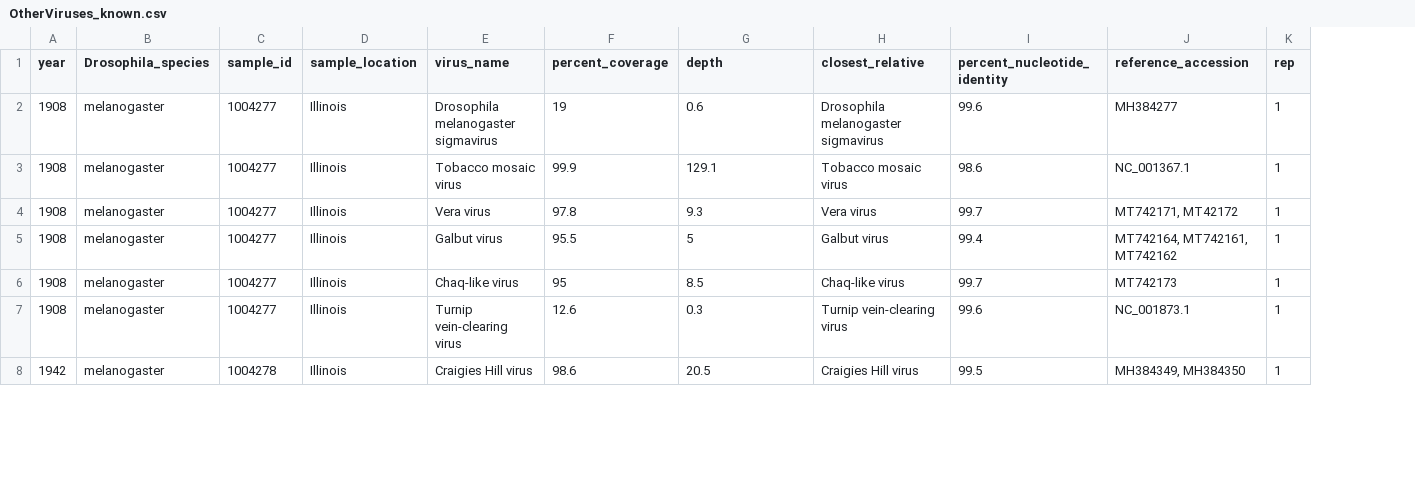
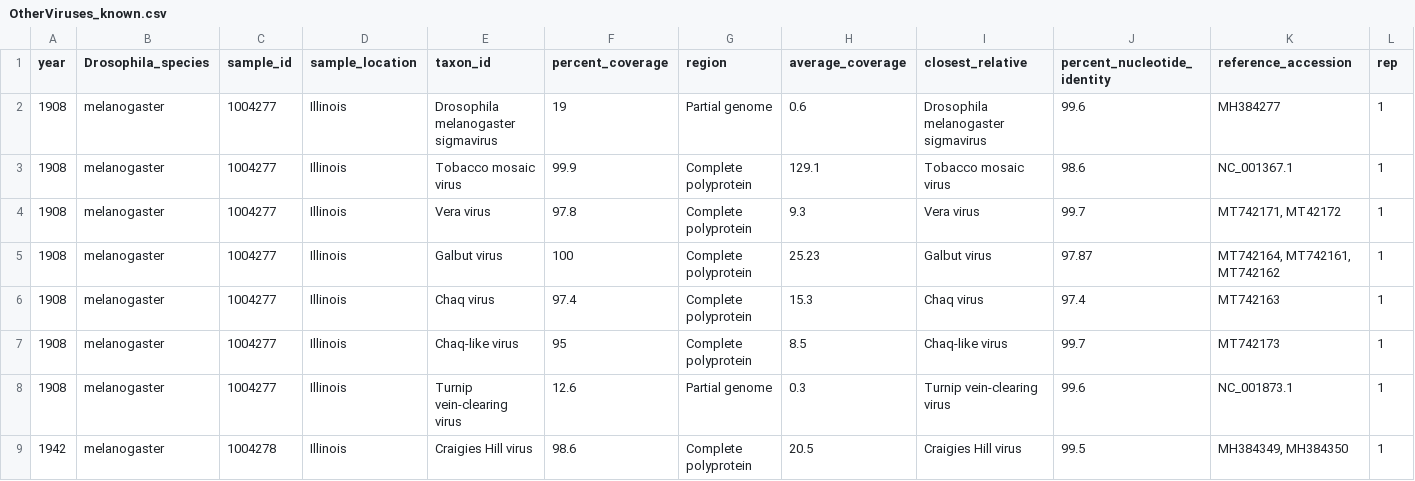
Before and after one commit to LKeene/Old_Collections_Figures, a CSV file: metadata/OtherViruses_known.csv, drawn as a sheet; only a part is shown; addresses are those after the commit; the diff covers the shown part only; the diff names each change by its address in the sheet, - before the commit and + after, or states it on an @@ line.

```diff
--- a/metadata/OtherViruses_known.csv
+++ b/metadata/OtherViruses_known.csv
+column G (region), rows 2-5: Partial genome | Complete polyprotein | Complete polyprotein | Complete polyprotein; rows 7-9: Complete polyprotein | Partial genome | Complete polyprotein
-E1: virus_name
+E1: taxon_id
-H1: depth
+H1: average_coverage
-F5 (percent_coverage): 95.5
+F5 (percent_coverage): 100
-H5 (average_coverage): 5
+H5 (average_coverage): 25.23
-J5 (percent_nucleotide_identity): 99.4
+J5 (percent_nucleotide_identity): 97.87
+row 6: 1908 | melanogaster | 1004277 | Illinois | Chaq virus | 97.4 | Complete polyprotein | 15.3 | Chaq virus | 97.4 | MT742163 | 1
```
Also changed, not shown: 25 edited cells elsewhere in this file, 7 other files.
